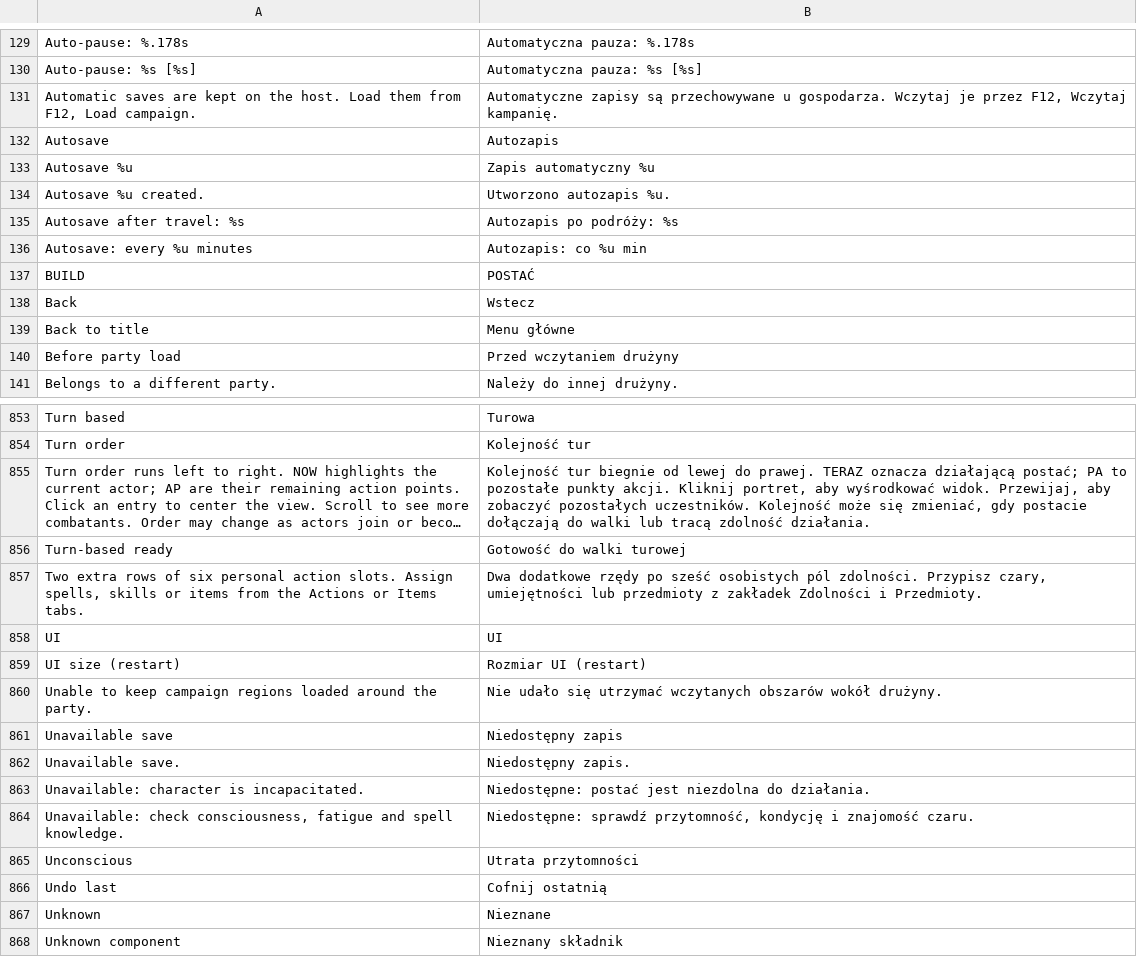
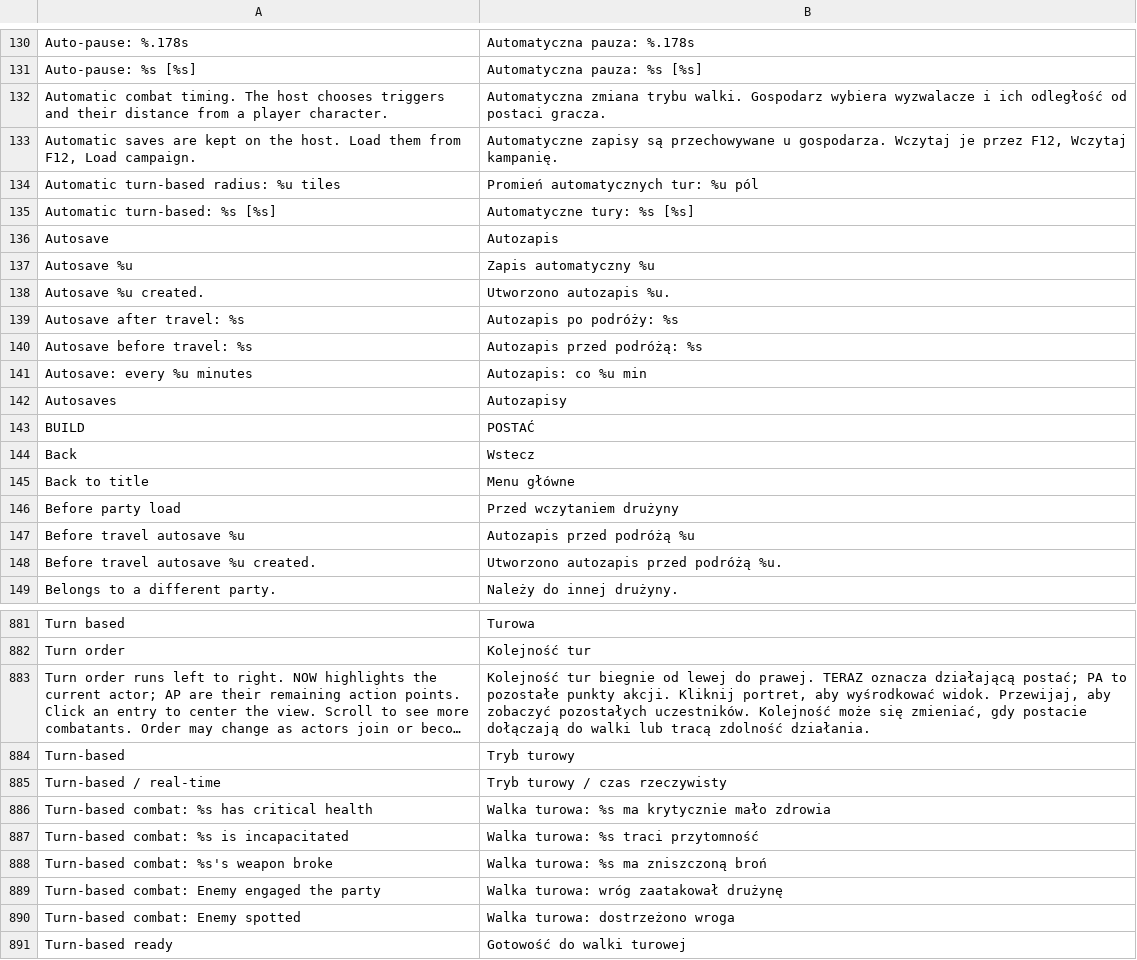
Before and after one commit to PanBartosz/ArcanumMP, a TSV file: assets/localization/pl.tsv, drawn as a sheet; only a part is shown, gaps mark what is left out; the shorter side is filled out with more unchanged rows; long unchanged cells end in …; the diff covers the shown part only; the diff names each change by its address in the sheet, - before the commit and + after, or states it on an @@ line.

Commit message:
Release 0.4.0: native combat feedback, repaired party tools and pre-travel saves

```diff
--- a/assets/localization/pl.tsv
+++ b/assets/localization/pl.tsv
+row 132: Automatic combat timing. The host chooses triggers and their distance from a player character. | Automatyczna zmiana trybu walki. Gospodarz wybiera wyzwalacze i ich odległość od postaci gracza.
+row 134: Automatic turn-based radius: %u tiles | Promień automatycznych tur: %u pól
+row 135: Automatic turn-based: %s [%s] | Automatyczne tury: %s [%s]
+row 140: Autosave before travel: %s | Autozapis przed podróżą: %s
+row 142: Autosaves | Autozapisy
+row 147: Before travel autosave %u | Autozapis przed podróżą %u
+row 148: Before travel autosave %u created. | Utworzono autozapis przed podróżą %u.
+row 884: Turn-based | Tryb turowy
+row 885: Turn-based / real-time | Tryb turowy / czas rzeczywisty
+row 886: Turn-based combat: %s has critical health | Walka turowa: %s ma krytycznie mało zdrowia
+row 887: Turn-based combat: %s is incapacitated | Walka turowa: %s traci przytomność
+row 888: Turn-based combat: %s's weapon broke | Walka turowa: %s ma zniszczoną broń
+row 889: Turn-based combat: Enemy engaged the party | Walka turowa: wróg zaatakował drużynę
+row 890: Turn-based combat: Enemy spotted | Walka turowa: dostrzeżono wroga
```
Also changed, not shown: 21 added rows elsewhere in this file, 40 other files.
